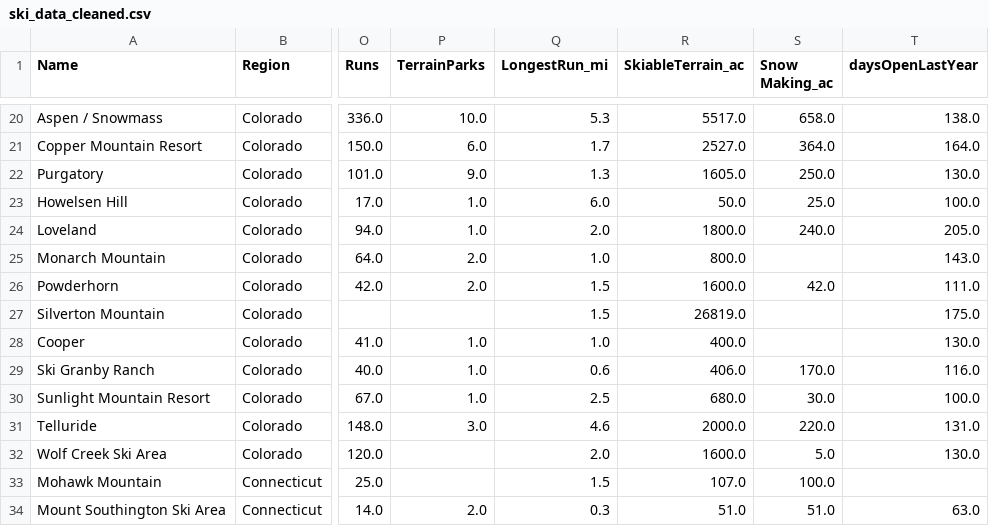
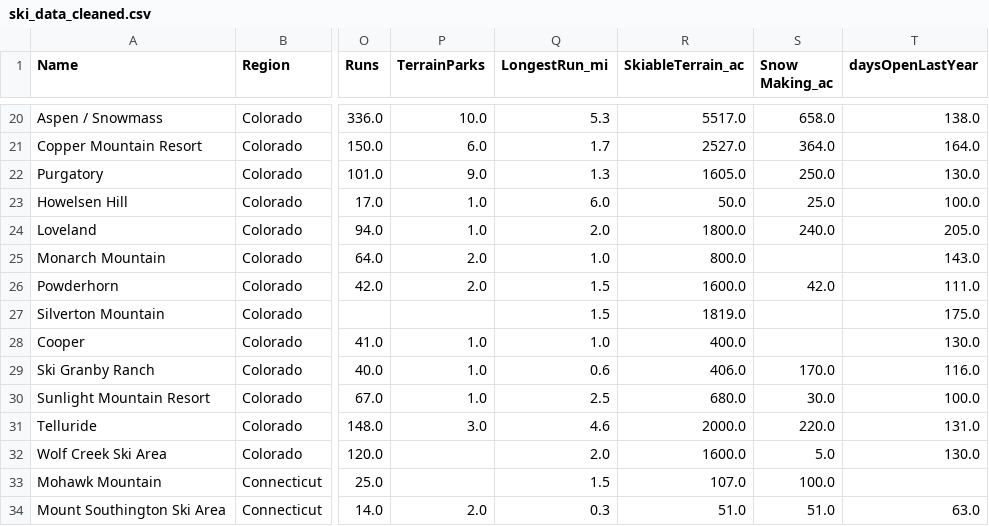
Before and after one commit to chloemai/DataScienceGuidedCapstone, a CSV file: data/ski_data_cleaned.csv, drawn as a sheet; only a part is shown, gaps mark what is left out; the diff names each change by its address in the sheet, - before the commit and + after, or states it on an @@ line.

```diff
--- a/data/ski_data_cleaned.csv
+++ b/data/ski_data_cleaned.csv
-R27 (SkiableTerrain_ac): 26819.0
+R27 (SkiableTerrain_ac): 1819.0
```
Also changed, not shown: data/ski_data_step3_features.csv, data/state_summary.csv, 6 other files.
